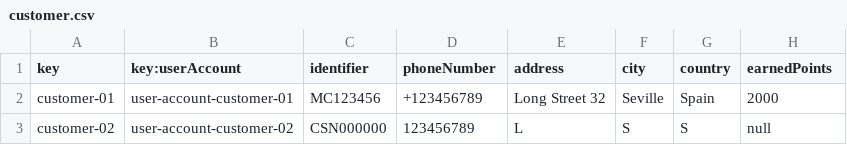
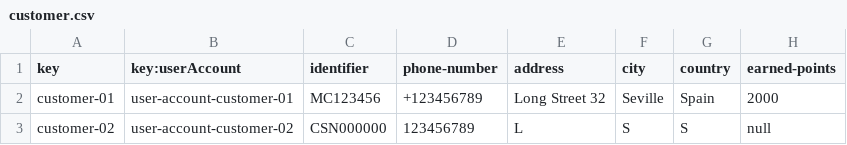
Before and after one commit to mquirosq/Acme-ANS-D04, a CSV file: src/main/resources/WEB-INF/data/sample-02/customer.csv, drawn as a sheet.

Commit message:
Update initial customer #169

```diff
--- a/src/main/resources/WEB-INF/data/sample-02/customer.csv
+++ b/src/main/resources/WEB-INF/data/sample-02/customer.csv
@@ -1,2 +1,2 @@
-key,key:userAccount,identifier,phoneNumber,address,city,country,earnedPoints
+key,key:userAccount,identifier,phone-number,address,city,country,earned-points
 customer-01,user-account-customer-01,MC123456,+123456789,Long Street 32,Seville,Spain,2000
```
